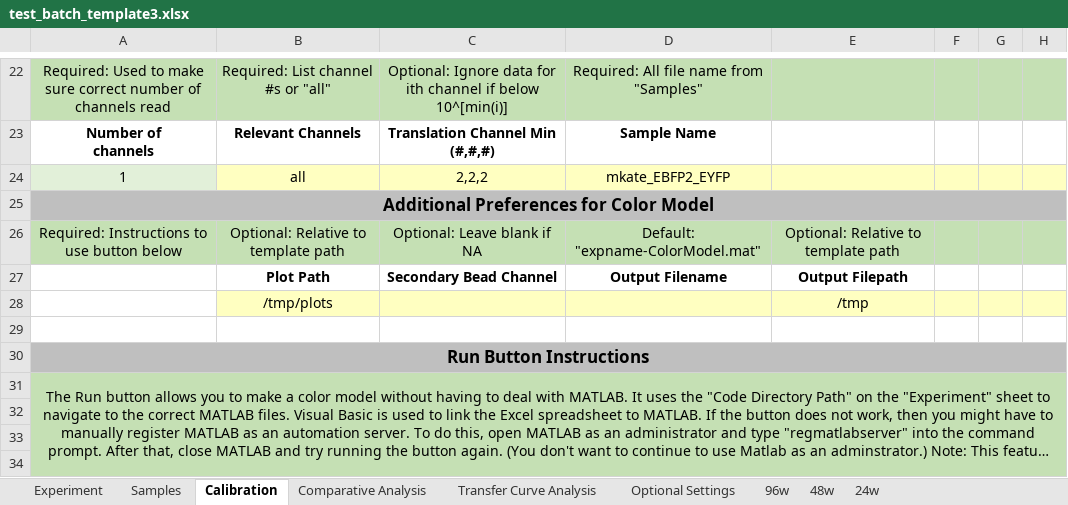
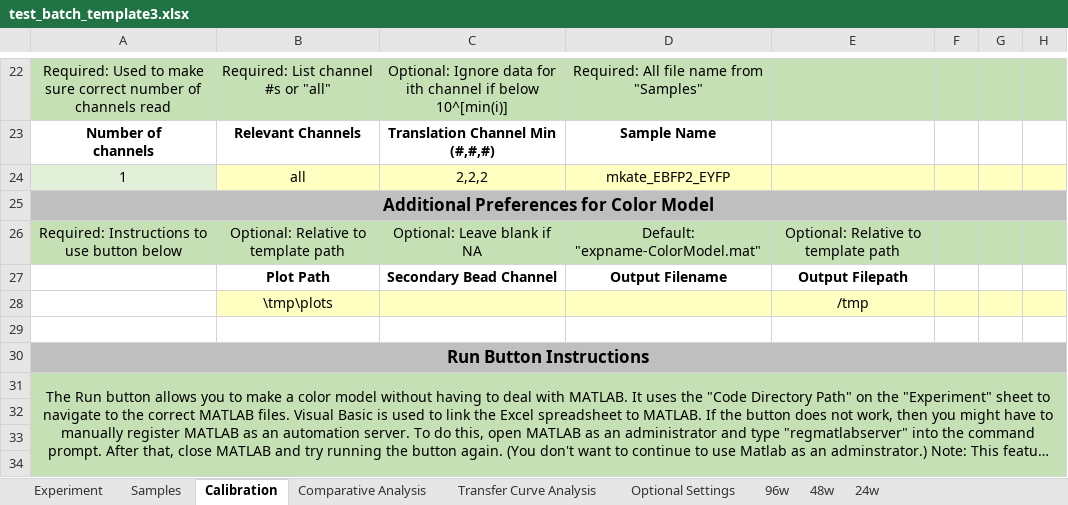
Before and after one commit to hgscott/TASBEFlowAnalytics, an Excel workbook: test_templates/test_batch_template3.xlsx, sheet Calibration, drawn as a sheet; only a part is shown, gaps mark what is left out; long unchanged cells end in …; values as stored, in another font and other column widths than the file's, no borders; charts and pictures not drawn; the diff names each change by its address in the sheet, - before the commit and + after, or states it on an @@ line.

```diff
--- a/test_templates/test_batch_template3.xlsx (sheet Calibration)
+++ b/test_templates/test_batch_template3.xlsx (sheet Calibration)
-B28: /tmp/plots
+B28: \tmp\plots
```
Also changed, not shown: test_templates/test_batch_template1.xlsx, test_templates/test_batch_template2.xlsx, 6 other files.
